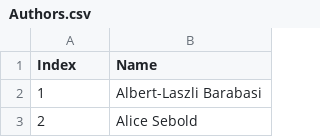
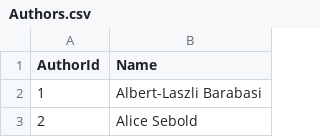
Before and after one commit to Mesharp01/Extra-Credit, a CSV file: Authors.csv, drawn as a sheet; only a part is shown.

Commit message:
Modified table names

```diff
--- a/Authors.csv
+++ b/Authors.csv
@@ -1,2 +1,2 @@
-Index,Name
+AuthorId,Name
 1,Albert-Laszli Barabasi ,
```
Also changed, not shown: Publishers.csv.
